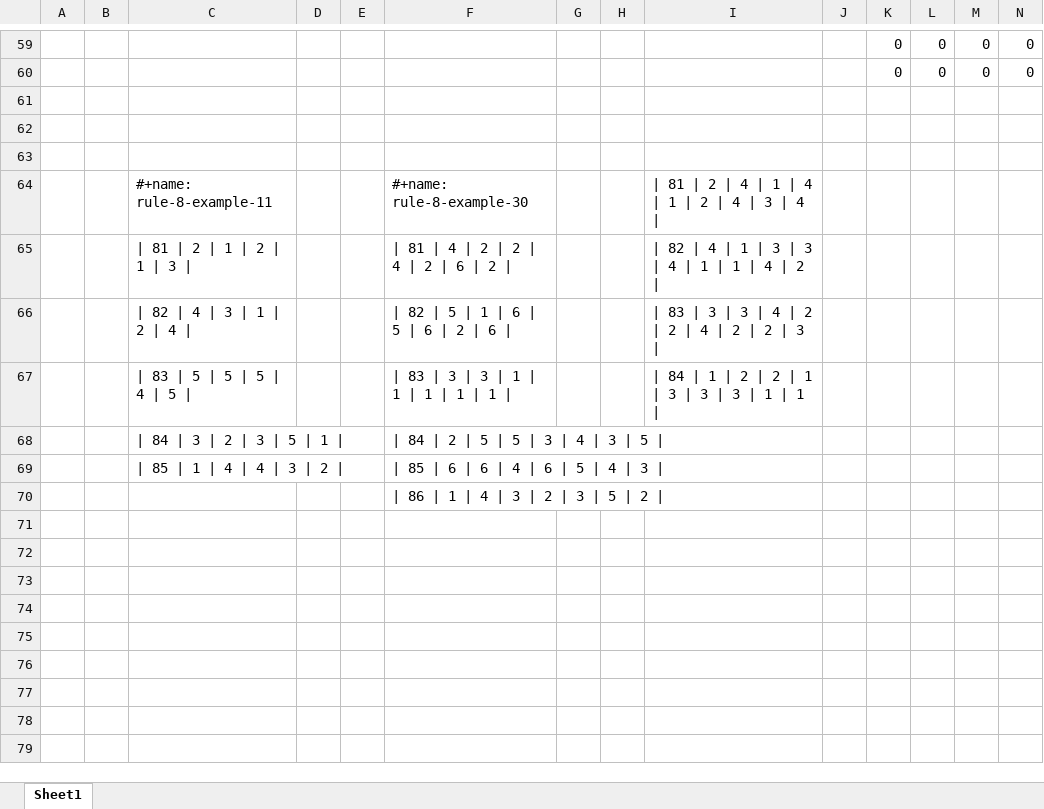
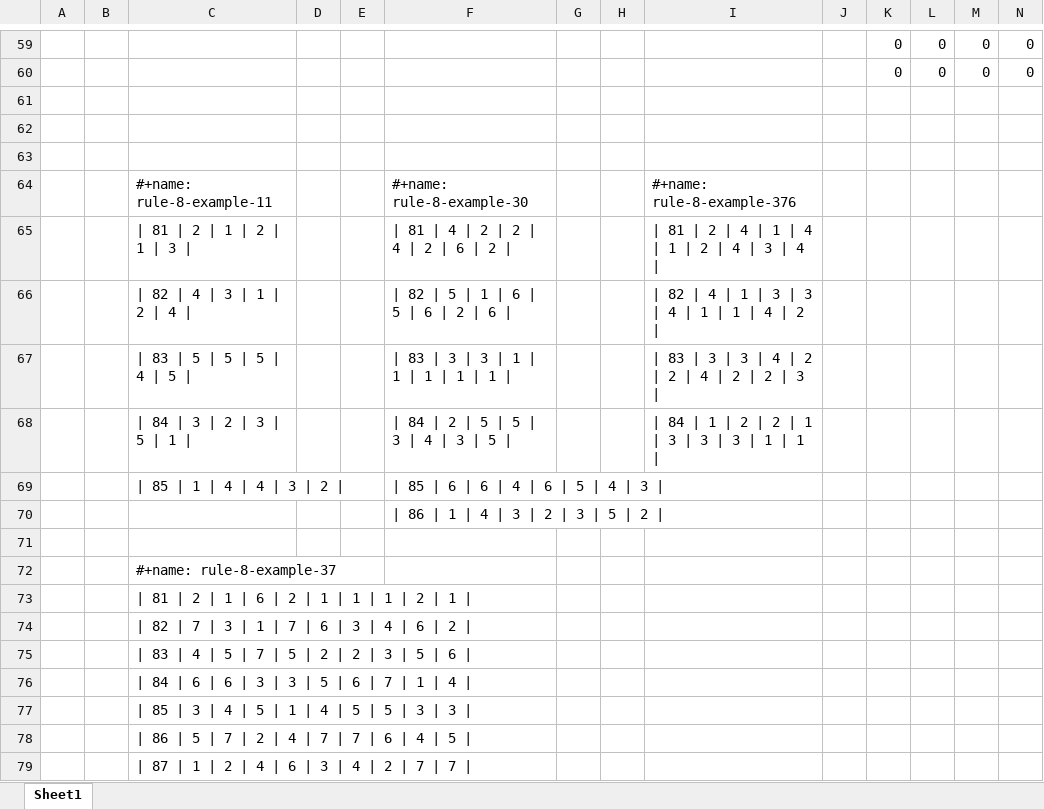
Before and after one commit to mcfi3rce/DanceCompetition, an Excel workbook: Excel Examples/Dance Competition Sheet.xlsx, sheet Sheet1, drawn as a sheet; only a part is shown, gaps mark what is left out; values as stored, in another font and other column widths than the file's, no borders; charts and pictures and table styles not drawn; rows hold the shown columns only; the diff covers the shown part only; the diff names each change by its address in the sheet, - before the commit and + after, or states it on an @@ line.

```diff
--- a/Excel Examples/Dance Competition Sheet.xlsx (sheet Sheet1)
+++ b/Excel Examples/Dance Competition Sheet.xlsx (sheet Sheet1)
-I64: | 81 | 2 | 4 | 1 | 4 | 1 | 2 | 4 | 3 | 4 |
+I64: #+name: rule-8-example-376
-I65: | 82 | 4 | 1 | 3 | 3 | 4 | 1 | 1 | 4 | 2 |
+I65: | 81 | 2 | 4 | 1 | 4 | 1 | 2 | 4 | 3 | 4 |
-I66: | 83 | 3 | 3 | 4 | 2 | 2 | 4 | 2 | 2 | 3 |
+I66: | 82 | 4 | 1 | 3 | 3 | 4 | 1 | 1 | 4 | 2 |
-I67: | 84 | 1 | 2 | 2 | 1 | 3 | 3 | 3 | 1 | 1 |
+I67: | 83 | 3 | 3 | 4 | 2 | 2 | 4 | 2 | 2 | 3 |
-I68: (empty)
+I68: | 84 | 1 | 2 | 2 | 1 | 3 | 3 | 3 | 1 | 1 |
+row 71: (empty)
+row 72:  |  | #+name: rule-8-example-37
+row 73:  |  | | 81 | 2 | 1 | 6 | 2 | 1 | 1 | 1 | 2 | 1
+row 74:  |  | | 82 | 7 | 3 | 1 | 7 | 6 | 3 | 4 | 6 | 2
+row 75:  |  | | 83 | 4 | 5 | 7 | 5 | 2 | 2 | 3 | 5 | 6
+row 76:  |  | | 84 | 6 | 6 | 3 | 3 | 5 | 6 | 7 | 1 | 4
+row 77:  |  | | 85 | 3 | 4 | 5 | 1 | 4 | 5 | 5 | 3 | 3
+row 78:  |  | | 86 | 5 | 7 | 2 | 4 | 7 | 7 | 6 | 4 | 5
+row 79:  |  | | 87 | 1 | 2 | 4 | 6 | 3 | 4 | 2 | 7 | 7
```
Also changed, not shown: 11 added rows, 11 removed rows, 62 edited cells and cell formats elsewhere in this sheet, formulas that keep their value.
